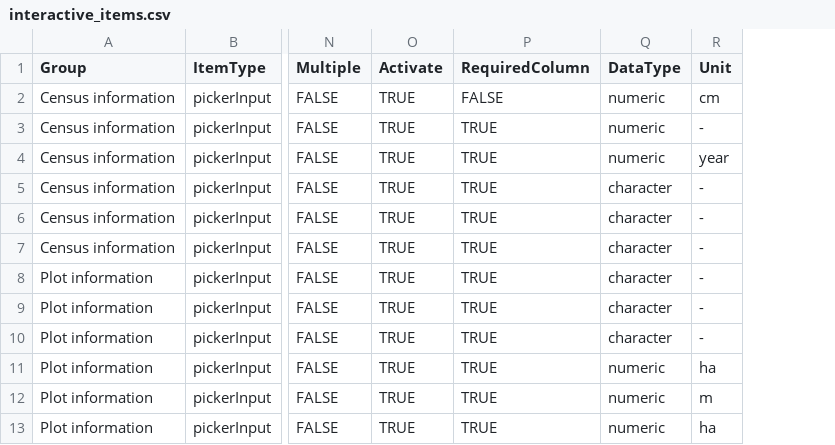
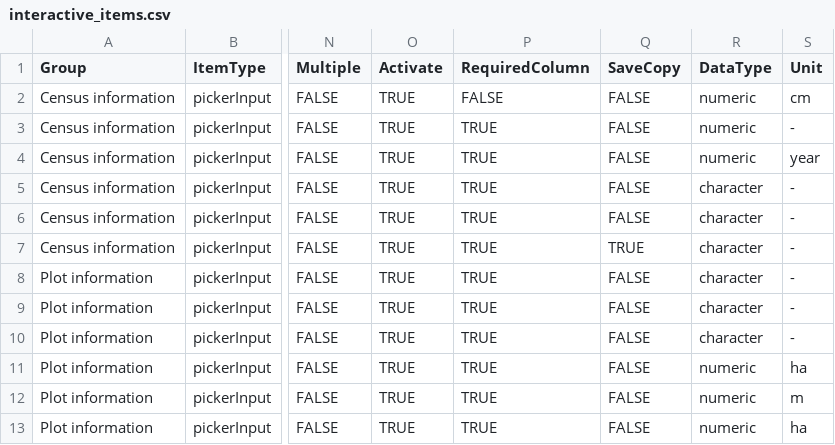
Before and after one commit to VincyaneBadouard/TreeData_broken, a CSV file: inst/app/data/interactive_items.csv, drawn as a sheet; only a part is shown, gaps mark what is left out; the diff names each change by its address in the sheet, - before the commit and + after, or states it on an @@ line.

Commit message:
add info to save copy of some of the column

```diff
--- a/inst/app/data/interactive_items.csv
+++ b/inst/app/data/interactive_items.csv
+column Q (SaveCopy), rows 2-13: FALSE | FALSE | FALSE | FALSE | FALSE | TRUE | FALSE | FALSE | FALSE | FALSE | FALSE | FALSE
```
